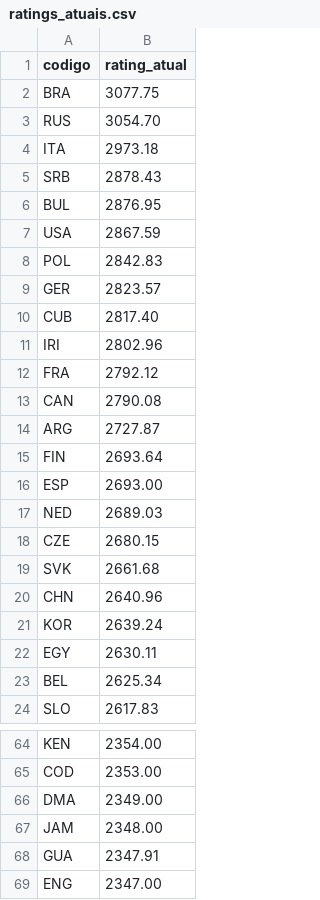
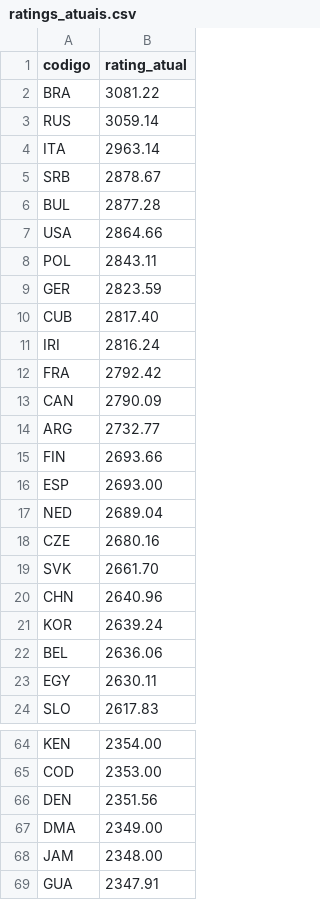
Before and after one commit to dmmarcolino/volei-elo-rating, a CSV file: data/ratings_atuais.csv, drawn as a sheet; only a part is shown, gaps mark what is left out; the shorter side is filled out with more unchanged rows; the diff covers the shown part only.

```diff
--- a/data/ratings_atuais.csv
+++ b/data/ratings_atuais.csv
@@ -1,24 +1,24 @@
 codigo,rating_atual
-BRA,3077.75
-RUS,3054.70
-ITA,2973.18
-SRB,2878.43
-BUL,2876.95
-USA,2867.59
-POL,2842.83
-GER,2823.57
+BRA,3081.22
+RUS,3059.14
+ITA,2963.14
+SRB,2878.67
+BUL,2877.28
+USA,2864.66
+POL,2843.11
+GER,2823.59
 CUB,2817.40
-IRI,2802.96
-FRA,2792.12
-CAN,2790.08
-ARG,2727.87
-FIN,2693.64
+IRI,2816.24
+FRA,2792.42
+CAN,2790.09
+ARG,2732.77
+FIN,2693.66
 ESP,2693.00
-NED,2689.03
-CZE,2680.15
-SVK,2661.68
+NED,2689.04
+CZE,2680.16
+SVK,2661.70
 CHN,2640.96
 KOR,2639.24
+BEL,2636.06
 EGY,2630.11
-BEL,2625.34
 SLO,2617.83
@@ -65,2 +65,3 @@ KEN,2354.00
 COD,2353.00
+DEN,2351.56
 DMA,2349.00
```
Also changed, not shown: 1 added row, 2 removed rows and 5 edited cells elsewhere in this file, data/historico_ratings.csv, data/partidas.csv, 3 other files.
